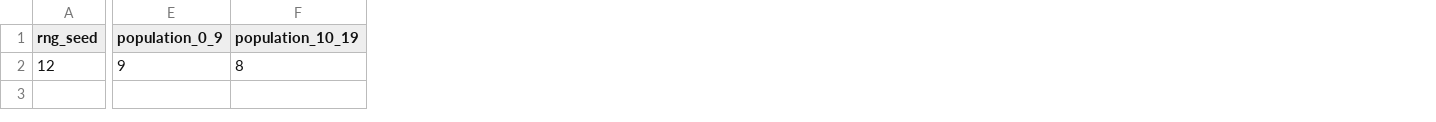
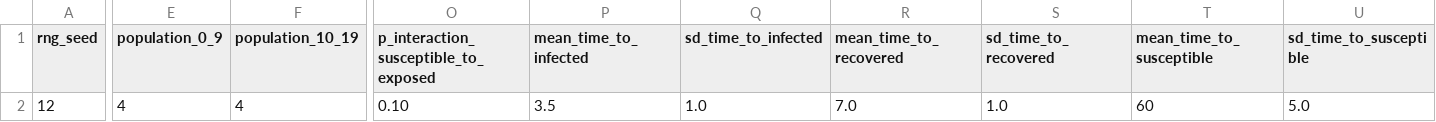
Before and after one commit to RSE-Sheffield/exatepp-abm, a CSV file: data/inputs/sample.csv, drawn as a sheet; only a part is shown, gaps mark what is left out; the diff covers the shown part only; the diff names each change by its address in the sheet, - before the commit and + after, or states it on an @@ line.

Commit message:
Use sampled-duration SEIR phases rather than pure rng

```diff
--- a/data/inputs/sample.csv
+++ b/data/inputs/sample.csv
+column O, rows 1-2: p_interaction_susceptible_to_exposed | 0.10
+column P (mean_time_to_infected), row 2: 3.5
+column Q (sd_time_to_infected), row 2: 1.0
+column R (mean_time_to_recovered), row 2: 7.0
+column S (sd_time_to_recovered), row 2: 1.0
+column T (mean_time_to_susceptible), row 2: 60
+column U (sd_time_to_susceptible), row 2: 5.0
-E2 (population_0_9): 9
+E2 (population_0_9): 4
-F2 (population_10_19): 8
+F2 (population_10_19): 4
```
Also changed, not shown: 4 edited cells elsewhere in this file, 11 other files.
